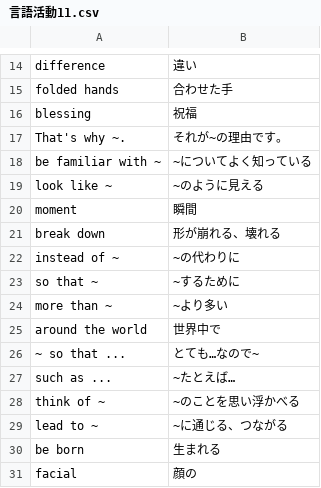
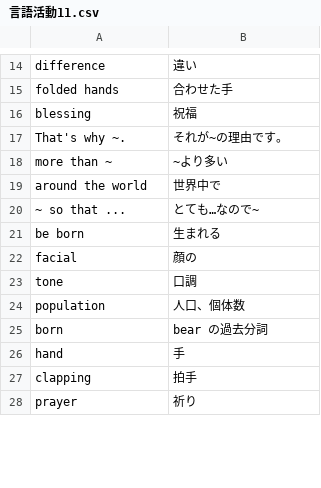
Before and after one commit to takuya5-stack/ssg-learning-app, a CSV file: 中2英語CSV/言語活動11.csv, drawn as a sheet; only a part is shown, gaps mark what is left out; the shorter side is filled out with more unchanged rows; the diff covers the shown part only.

```diff
--- a/中2英語CSV/言語活動11.csv
+++ b/中2英語CSV/言語活動11.csv
@@ -17,8 +17,2 @@ blessing,祝福
 That's why ~.,それが~の理由です。
-be familiar with ~,~についてよく知っている
-look like ~,~のように見える
-moment,瞬間
-break down,形が崩れる、壊れる
-instead of ~,~の代わりに
-so that ~,~するために
 more than ~,~より多い
@@ -26,5 +20,2 @@ around the world,世界中で
 ~ so that ...,とても…なので~
-such as ...,~たとえば…
-think of ~,~のことを思い浮かべる
-lead to ~,~に通じる、つながる
 be born,生まれる
```
Also changed, not shown: 17 added rows elsewhere in this file, 中2英語CSV/LetsReadMore.csv.
